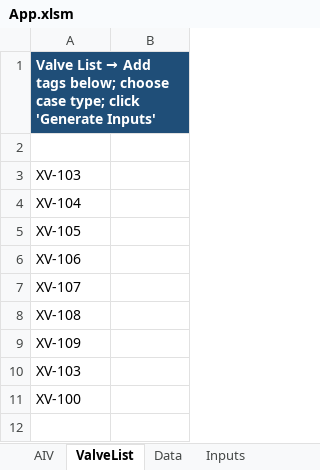
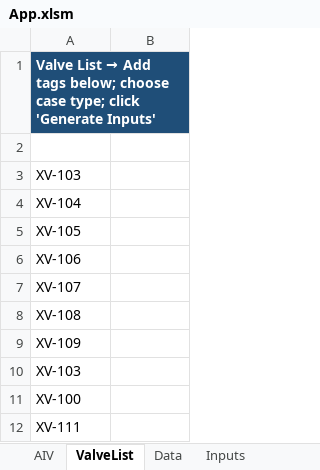
Before and after one commit to Unmask06/Vibration-Study, an Excel workbook: workbook/App.xlsm, sheet ValveList, drawn as a sheet; values as stored, in another font and other column widths than the file's, no borders; table styles not drawn; the diff names each change by its address in the sheet, - before the commit and + after, or states it on an @@ line.

```diff
--- a/workbook/App.xlsm (sheet ValveList)
+++ b/workbook/App.xlsm (sheet ValveList)
+row 12: XV-111
```
Also changed, not shown: 15 other files.
